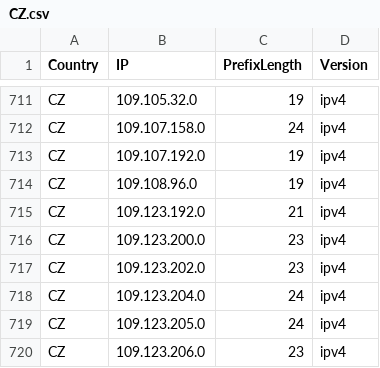
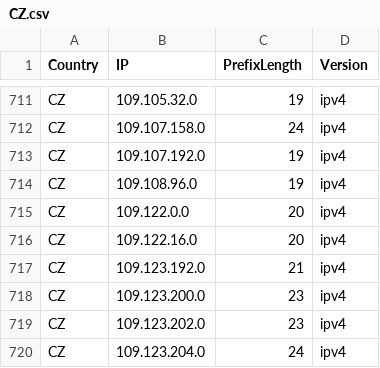
Before and after one commit to HotCakeX/Official-IANA-IP-blocks, a CSV file: CSV/IPV4/CZ.csv, drawn as a sheet; only a part is shown, gaps mark what is left out; the shorter side is filled out with more unchanged rows.

```diff
--- a/CSV/IPV4/CZ.csv
+++ b/CSV/IPV4/CZ.csv
@@ -714,2 +714,4 @@ CZ,109.107.192.0,19,ipv4
 CZ,109.108.96.0,19,ipv4
+CZ,109.122.0.0,20,ipv4
+CZ,109.122.16.0,20,ipv4
 CZ,109.123.192.0,21,ipv4
```
Also changed, not shown: CSV/IPV4/LB.csv, CSV/IPV4/NO.csv, 57 other files.
